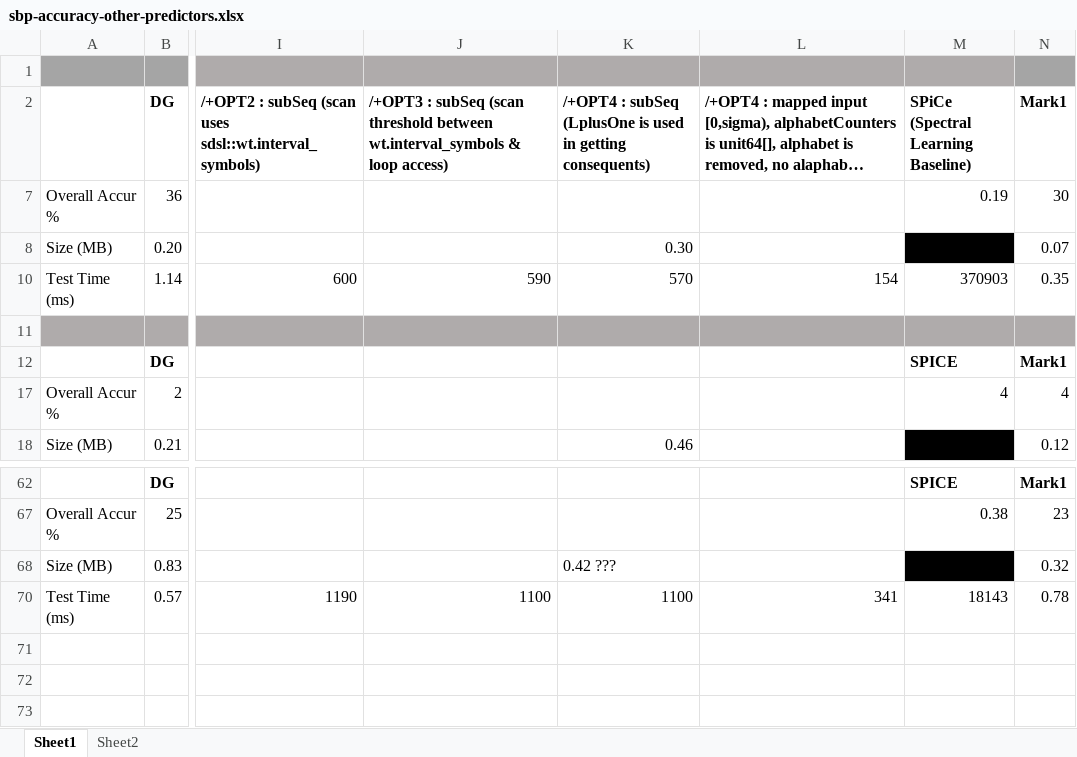
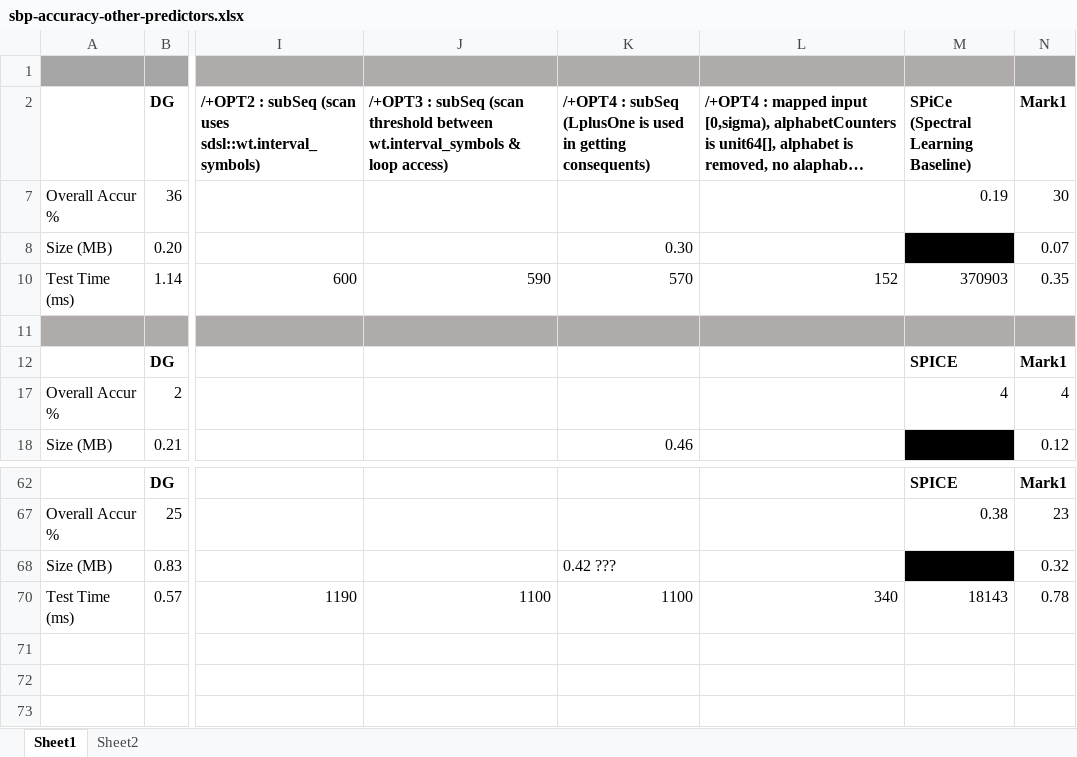
Before and after one commit to rafkt/sBP, an Excel workbook: sbp-accuracy-other-predictors.xlsx, sheet Sheet1, drawn as a sheet; only a part is shown, gaps mark what is left out; long unchanged cells end in …; values as stored, in another font and other column widths than the file's, no borders; charts and pictures not drawn; the diff names each change by its address in the sheet, - before the commit and + after, or states it on an @@ line.

```diff
--- a/sbp-accuracy-other-predictors.xlsx (sheet Sheet1)
+++ b/sbp-accuracy-other-predictors.xlsx (sheet Sheet1)
-L10: 154
+L10: 152
-L70: 341
+L70: 340
```
Also changed, not shown: 1 other file.
